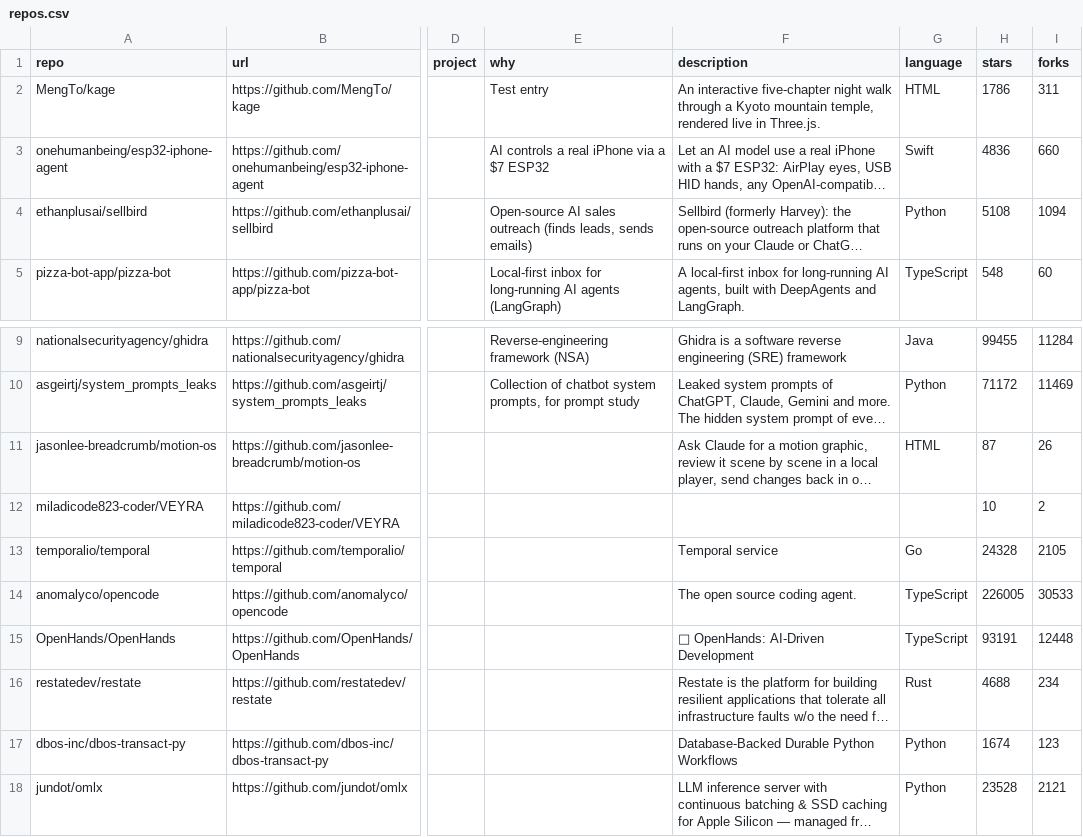
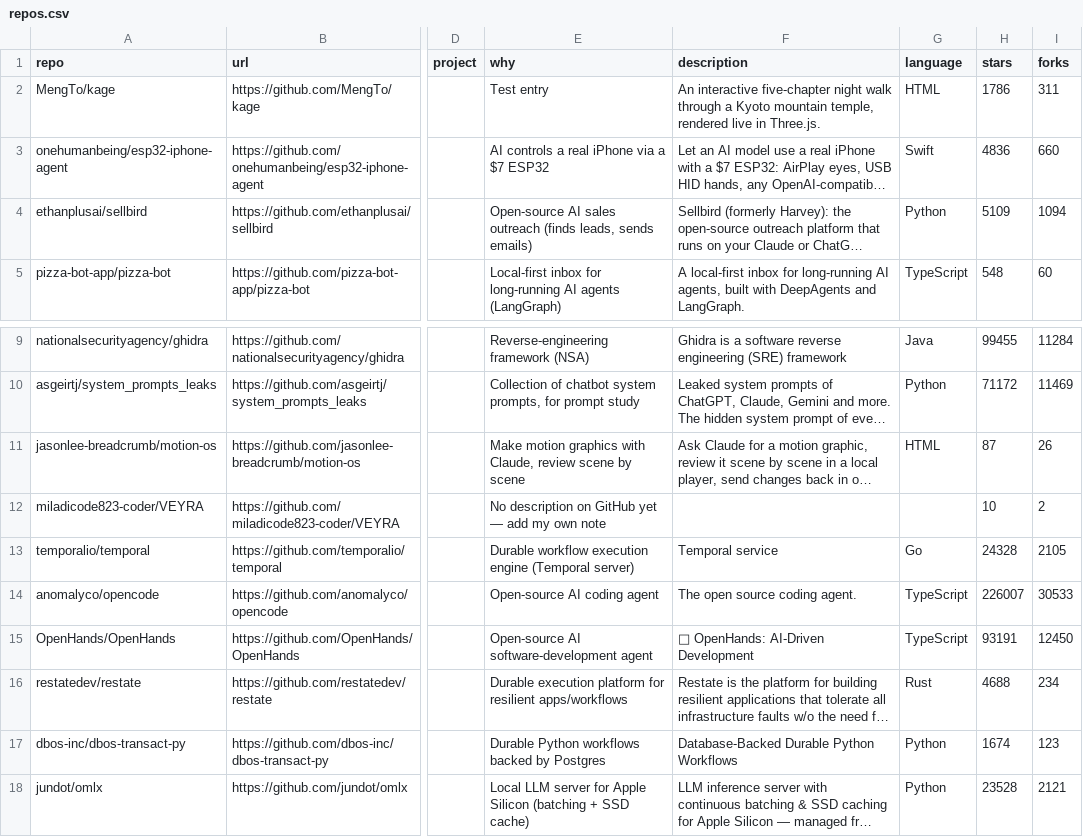
Before and after one commit to mmaxpo/awesome-ai-radar, a CSV file: repos.csv, drawn as a sheet; only a part is shown, gaps mark what is left out; long unchanged cells end in …; the diff names each change by its address in the sheet, - before the commit and + after, or states it on an @@ line.

```diff
--- a/repos.csv
+++ b/repos.csv
-H4 (stars): 5108
+H4 (stars): 5109
-E11 (why): (empty)
+E11 (why): Make motion graphics with Claude, review scene by scene
-E12 (why): (empty)
+E12 (why): No description on GitHub yet — add my own note
-E13 (why): (empty)
+E13 (why): Durable workflow execution engine (Temporal server)
-E14 (why): (empty)
+E14 (why): Open-source AI coding agent
-H14 (stars): 226005
+H14 (stars): 226007
-E15 (why): (empty)
+E15 (why): Open-source AI software-development agent
-I15 (forks): 12448
+I15 (forks): 12450
-E16 (why): (empty)
+E16 (why): Durable execution platform for resilient apps/workflows
-E17 (why): (empty)
+E17 (why): Durable Python workflows backed by Postgres
-E18 (why): (empty)
+E18 (why): Local LLM server for Apple Silicon (batching + SSD cache)
```
Also changed, not shown: 9 other files.
